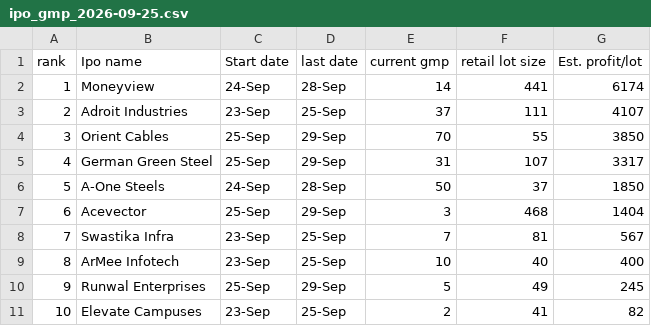
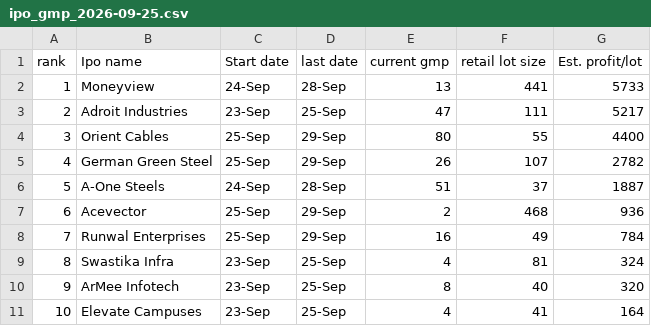
Before and after one commit to 8DBhosda/Hx101_Private, a CSV file: output/ipo_gmp_2026-09-25.csv, drawn as a sheet.

```diff
--- a/output/ipo_gmp_2026-09-25.csv
+++ b/output/ipo_gmp_2026-09-25.csv
@@ -1,11 +1,11 @@
 rank,Ipo name,Start date,last date,current gmp,retail lot size,Est. profit/lot
-1,Moneyview,24-Sep,28-Sep,14,441,6174
-2,Adroit Industries,23-Sep,25-Sep,37,111,4107
-3,Orient Cables,25-Sep,29-Sep,70,55,3850
-4,German Green Steel,25-Sep,29-Sep,31,107,3317
-5,A-One Steels,24-Sep,28-Sep,50,37,1850
-6,Acevector,25-Sep,29-Sep,3,468,1404
-7,Swastika Infra,23-Sep,25-Sep,7,81,567
-8,ArMee Infotech,23-Sep,25-Sep,10,40,400
-9,Runwal Enterprises,25-Sep,29-Sep,5,49,245
-10,Elevate Campuses,23-Sep,25-Sep,2,41,82
+1,Moneyview,24-Sep,28-Sep,13,441,5733
+2,Adroit Industries,23-Sep,25-Sep,47,111,5217
+3,Orient Cables,25-Sep,29-Sep,80,55,4400
+4,German Green Steel,25-Sep,29-Sep,26,107,2782
+5,A-One Steels,24-Sep,28-Sep,51,37,1887
+6,Acevector,25-Sep,29-Sep,2,468,936
+7,Runwal Enterprises,25-Sep,29-Sep,16,49,784
+8,Swastika Infra,23-Sep,25-Sep,4,81,324
+9,ArMee Infotech,23-Sep,25-Sep,8,40,320
+10,Elevate Campuses,23-Sep,25-Sep,4,41,164
```
Also changed, not shown: 2 other files.
